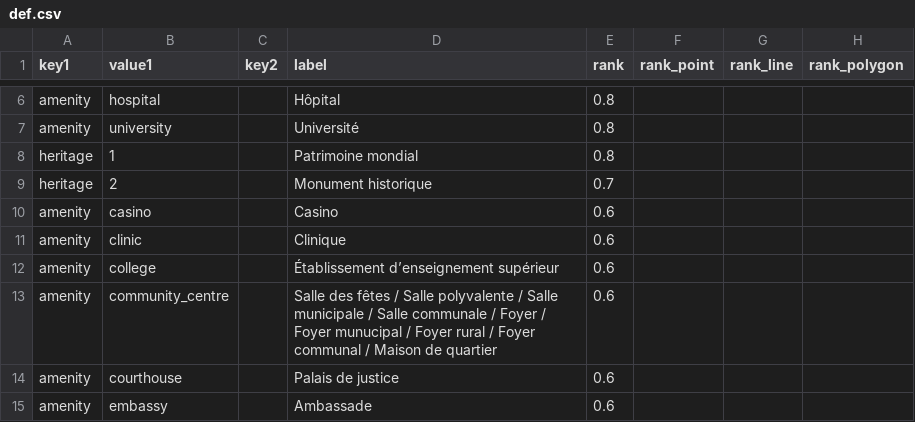
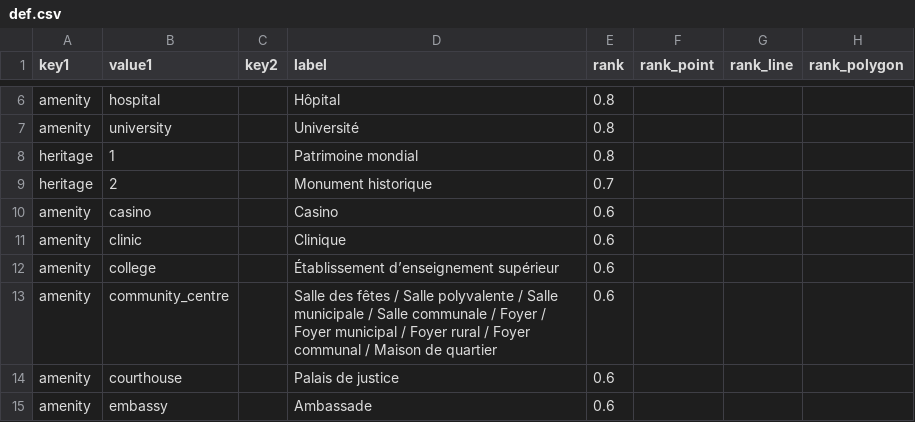
Before and after one commit to osm-fr/osmpoi4addok, a CSV file: def.csv, drawn as a sheet; only a part is shown, gaps mark what is left out.

Commit message:
Fix typo (#2)

```diff
--- a/def.csv
+++ b/def.csv
@@ -12,3 +12,3 @@ amenity,clinic,, Clinique,0.6,,,
 amenity,college,, Établissement d’enseignement supérieur,0.6,,,
-amenity,community_centre,, Salle des fêtes / Salle polyvalente / Salle municipale / Salle communale / Foyer / Foyer munucipal / Foyer rural / Foyer communal / Maison de quartier,0.6,,,
+amenity,community_centre,, Salle des fêtes / Salle polyvalente / Salle municipale / Salle communale / Foyer / Foyer municipal / Foyer rural / Foyer communal / Maison de quartier,0.6,,,
 amenity,courthouse,, Palais de justice,0.6,,,
```
